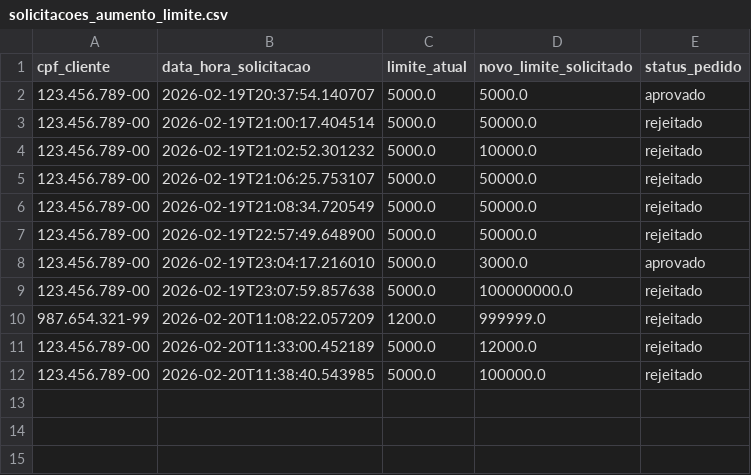
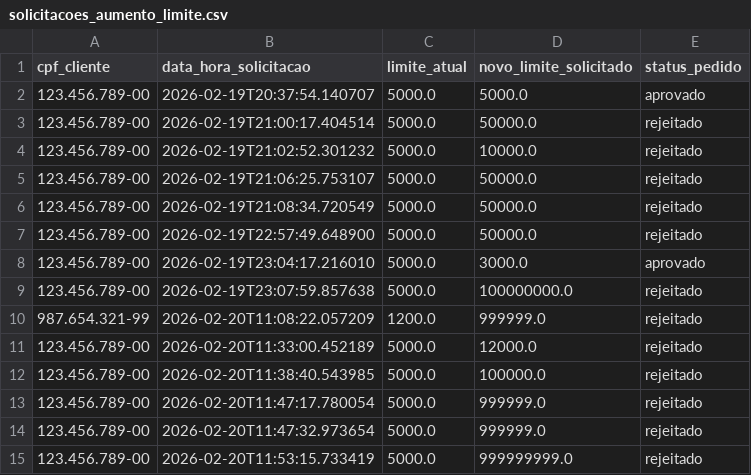
Before and after one commit to Yuriferr/Desafio-tecnico-Tech-For-Humans-Desenvolvedor-de-agente-de-IA, a CSV file: api/data/solicitacoes_aumento_limite.csv, drawn as a sheet.

Commit message:
feat: Implement interview agent with data collection and client score update capabilities, including new CSV data files.

```diff
--- a/api/data/solicitacoes_aumento_limite.csv
+++ b/api/data/solicitacoes_aumento_limite.csv
@@ -12 +12,4 @@ cpf_cliente,data_hora_solicitacao,limite_atual,novo_limite_solicitado,status_ped
 123.456.789-00,2026-02-20T11:38:40.543985,5000.0,100000.0,rejeitado
+123.456.789-00,2026-02-20T11:47:17.780054,5000.0,999999.0,rejeitado
+123.456.789-00,2026-02-20T11:47:32.973654,5000.0,999999.0,rejeitado
+123.456.789-00,2026-02-20T11:53:15.733419,5000.0,999999999.0,rejeitado
```
Also changed, not shown: api/data/clientes.csv, 1 other file.
